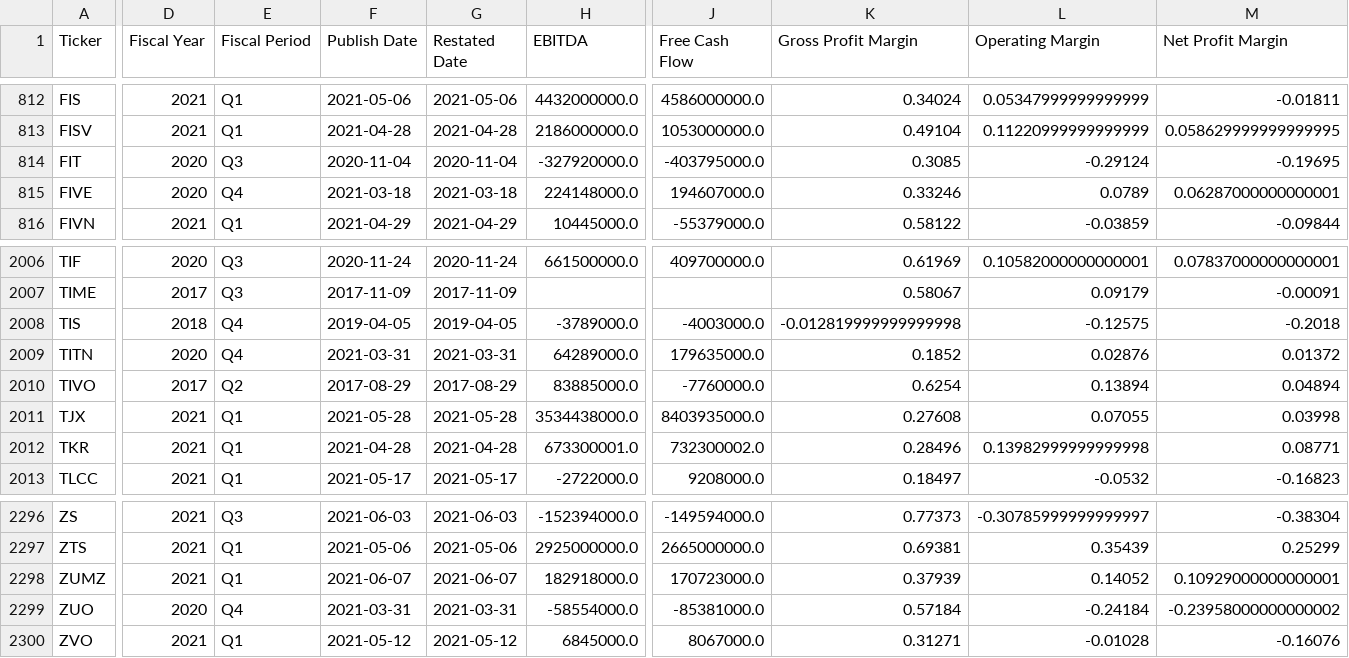
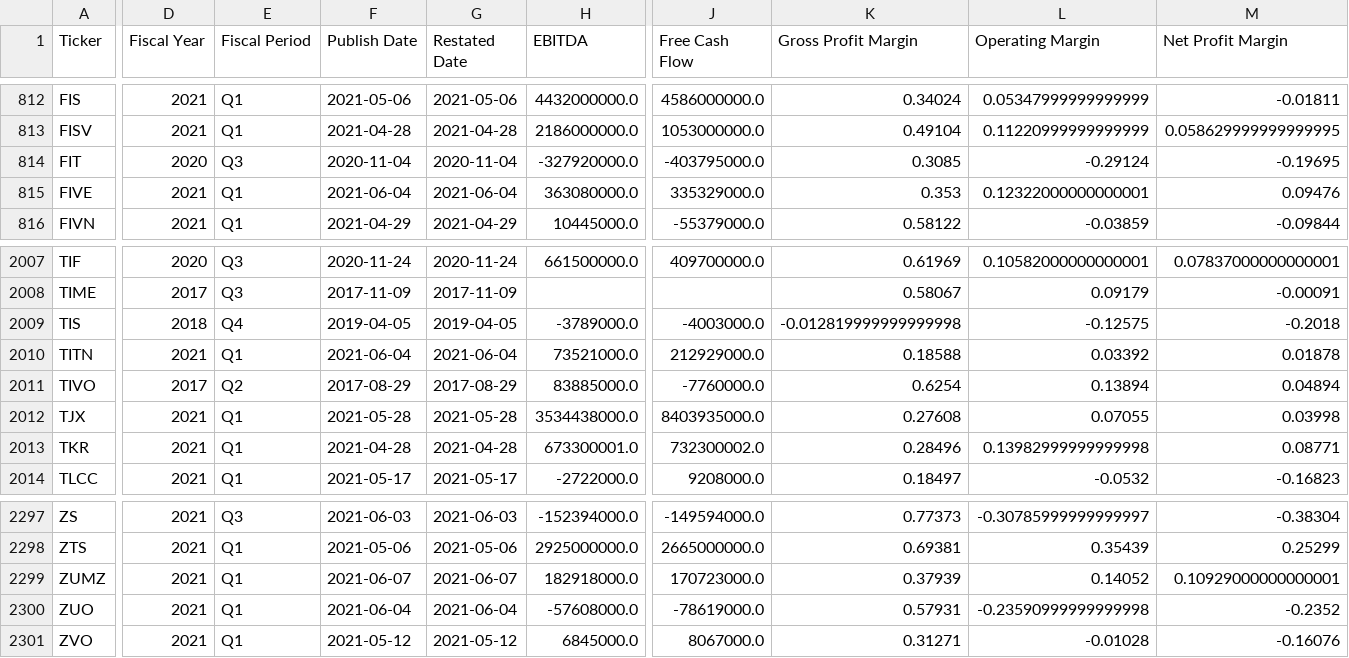
Before and after one commit to gardnmi/valuation-dashboard, a CSV file: data/general_fundamental_derived.csv, drawn as a sheet; only a part is shown, gaps mark what is left out; addresses are those after the commit; the diff covers the shown part only; the diff names each change by its address in the sheet, - before the commit and + after, or states it on an @@ line.

```diff
--- a/data/general_fundamental_derived.csv
+++ b/data/general_fundamental_derived.csv
-D815 (Fiscal Year): 2020
+D815 (Fiscal Year): 2021
-E815 (Fiscal Period): Q4
+E815 (Fiscal Period): Q1
-F815 (Publish Date): 2021-03-18
+F815 (Publish Date): 2021-06-04
-G815 (Restated Date): 2021-03-18
+G815 (Restated Date): 2021-06-04
-H815 (EBITDA): 224148000.0
+H815 (EBITDA): 363080000.0
-J815 (Free Cash Flow): 194607000.0
+J815 (Free Cash Flow): 335329000.0
-K815 (Gross Profit Margin): 0.33246
+K815 (Gross Profit Margin): 0.353
-L815 (Operating Margin): 0.0789
+L815 (Operating Margin): 0.12322000000000001
-M815 (Net Profit Margin): 0.06287000000000001
+M815 (Net Profit Margin): 0.09476
-D2010 (Fiscal Year): 2020
+D2010 (Fiscal Year): 2021
-E2010 (Fiscal Period): Q4
+E2010 (Fiscal Period): Q1
-F2010 (Publish Date): 2021-03-31
+F2010 (Publish Date): 2021-06-04
-G2010 (Restated Date): 2021-03-31
+G2010 (Restated Date): 2021-06-04
-H2010 (EBITDA): 64289000.0
+H2010 (EBITDA): 73521000.0
-J2010 (Free Cash Flow): 179635000.0
+J2010 (Free Cash Flow): 212929000.0
-K2010 (Gross Profit Margin): 0.1852
+K2010 (Gross Profit Margin): 0.18588
-L2010 (Operating Margin): 0.02876
+L2010 (Operating Margin): 0.03392
-M2010 (Net Profit Margin): 0.01372
+M2010 (Net Profit Margin): 0.01878
-D2300 (Fiscal Year): 2020
+D2300 (Fiscal Year): 2021
-E2300 (Fiscal Period): Q4
+E2300 (Fiscal Period): Q1
-F2300 (Publish Date): 2021-03-31
+F2300 (Publish Date): 2021-06-04
-G2300 (Restated Date): 2021-03-31
+G2300 (Restated Date): 2021-06-04
-H2300 (EBITDA): -58554000.0
+H2300 (EBITDA): -57608000.0
-J2300 (Free Cash Flow): -85381000.0
+J2300 (Free Cash Flow): -78619000.0
-K2300 (Gross Profit Margin): 0.57184
+K2300 (Gross Profit Margin): 0.57931
-L2300 (Operating Margin): -0.24184
+L2300 (Operating Margin): -0.23590999999999998
-M2300 (Net Profit Margin): -0.23958000000000002
+M2300 (Net Profit Margin): -0.2352
```
Also changed, not shown: 1 added row and 140 edited cells elsewhere in this file, data/banks_predictions.csv, data/general_balance.csv, 13 other files.
